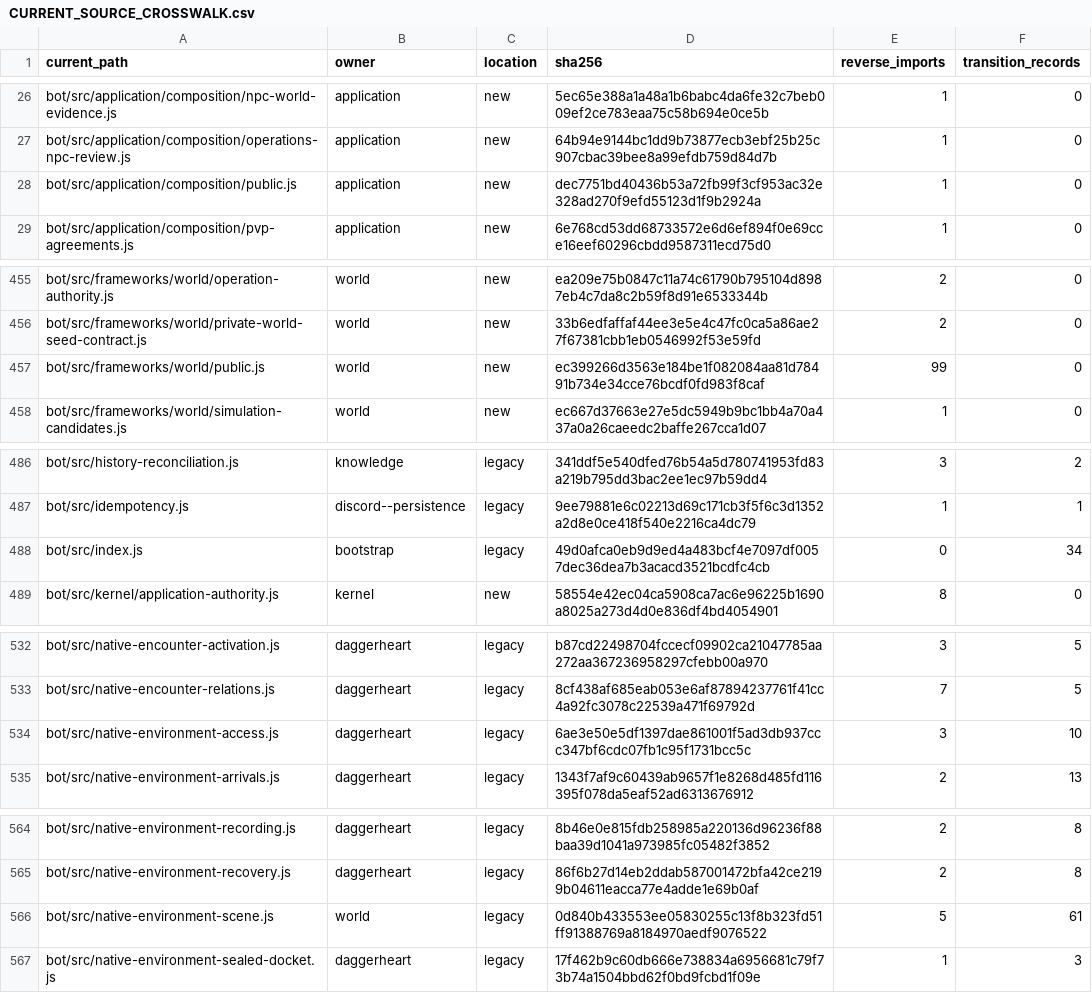
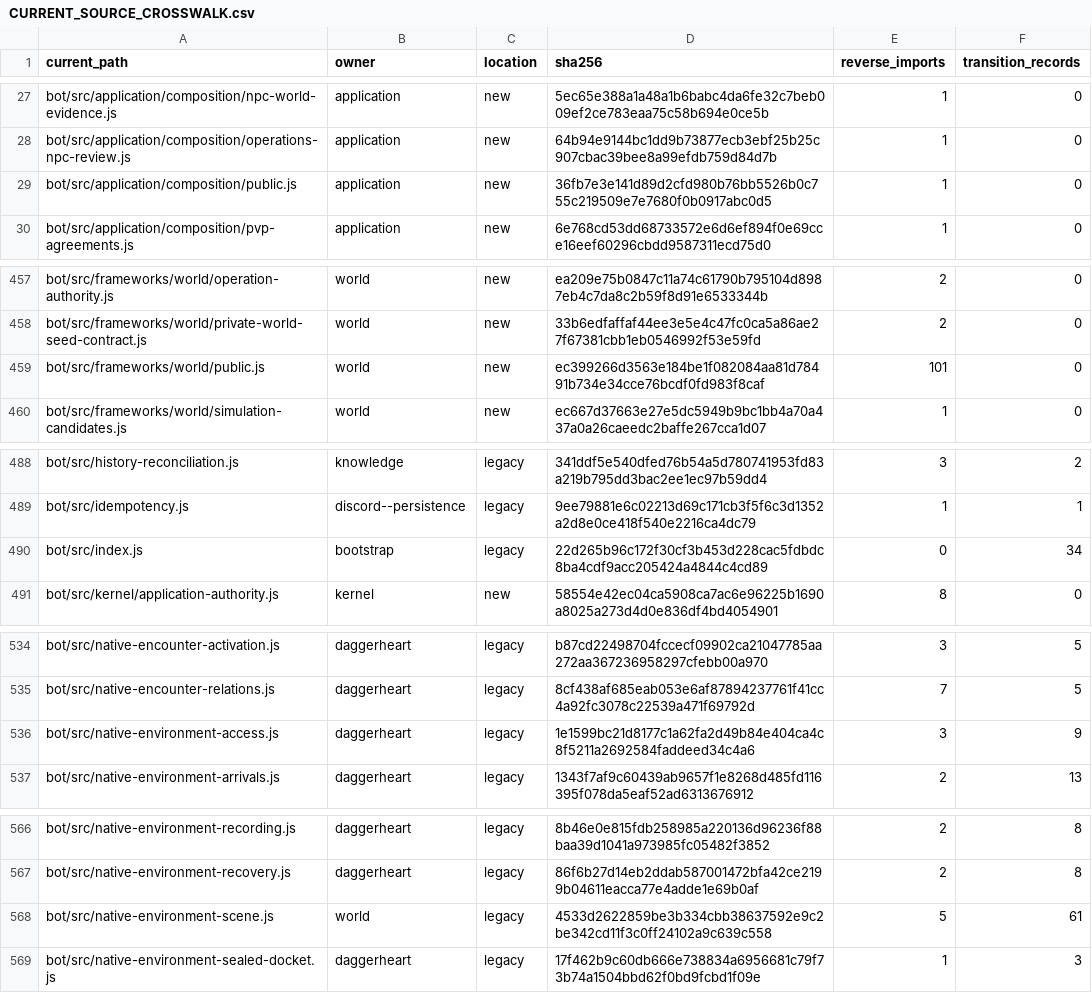
Before and after one commit to KeshireTheChaotic/Veiled_City, a CSV file: docs/Implementation_Plans/Framework_Refactor/AUDIT-20261026/CURRENT_SOURCE_CROSSWALK.csv, drawn as a sheet; only a part is shown, gaps mark what is left out; the diff covers the shown part only.

```diff
--- a/docs/Implementation_Plans/Framework_Refactor/AUDIT-20261026/CURRENT_SOURCE_CROSSWALK.csv
+++ b/docs/Implementation_Plans/Framework_Refactor/AUDIT-20261026/CURRENT_SOURCE_CROSSWALK.csv
@@ -27,3 +28,3 @@
 "bot/src/application/composition/operations-npc-review.js","application","new","64b94e9144bc1dd9b73877ecb3ebf25b25c907cbac39bee8a99efdb759d84d7b","1","0"
-"bot/src/application/composition/public.js","application","new","dec7751bd40436b53a72fb99f3cf953ac32e328ad270f9efd55123d1f9b2924a","1","0"
+"bot/src/application/composition/public.js","application","new","36fb7e3e141d89d2cfd980b76bb5526b0c755c219509e7e7680f0b0917abc0d5","1","0"
 "bot/src/application/composition/pvp-agreements.js","application","new","6e768cd53dd68733572e6d6ef894f0e69cce16eef60296cbdd9587311ecd75d0","1","0"
@@ -456,3 +458,3 @@
 "bot/src/frameworks/world/private-world-seed-contract.js","world","new","33b6edfaffaf44ee3e5e4c47fc0ca5a86ae27f67381cbb1eb0546992f53e59fd","2","0"
-"bot/src/frameworks/world/public.js","world","new","ec399266d3563e184be1f082084aa81d78491b734e34cce76bcdf0fd983f8caf","99","0"
+"bot/src/frameworks/world/public.js","world","new","ec399266d3563e184be1f082084aa81d78491b734e34cce76bcdf0fd983f8caf","101","0"
 "bot/src/frameworks/world/simulation-candidates.js","world","new","ec667d37663e27e5dc5949b9bc1bb4a70a437a0a26caeedc2baffe267cca1d07","1","0"
@@ -487,3 +489,3 @@
 "bot/src/idempotency.js","discord--persistence","legacy","9ee79881e6c02213d69c171cb3f5f6c3d1352a2d8e0ce418f540e2216ca4dc79","1","1"
-"bot/src/index.js","bootstrap","legacy","49d0afca0eb9d9ed4a483bcf4e7097df0057dec36dea7b3acacd3521bcdfc4cb","0","34"
+"bot/src/index.js","bootstrap","legacy","22d265b96c172f30cf3b453d228cac5fdbdc8ba4cdf9acc205424a4844c4cd89","0","34"
 "bot/src/kernel/application-authority.js","kernel","new","58554e42ec04ca5908ca7ac6e96225b1690a8025a273d4d0e836df4bd4054901","8","0"
@@ -533,3 +535,3 @@
 "bot/src/native-encounter-relations.js","daggerheart","legacy","8cf438af685eab053e6af87894237761f41cc4a92fc3078c22539a471f69792d","7","5"
-"bot/src/native-environment-access.js","daggerheart","legacy","6ae3e50e5df1397dae861001f5ad3db937ccc347bf6cdc07fb1c95f1731bcc5c","3","10"
+"bot/src/native-environment-access.js","daggerheart","legacy","1e1599bc21d8177c1a62fa2d49b84e404ca4c8f5211a2692584faddeed34c4a6","3","9"
 "bot/src/native-environment-arrivals.js","daggerheart","legacy","1343f7af9c60439ab9657f1e8268d485fd116395f078da5eaf52ad6313676912","2","13"
@@ -565,3 +567,3 @@
 "bot/src/native-environment-recovery.js","daggerheart","legacy","86f6b27d14eb2ddab587001472bfa42ce2199b04611eacca77e4adde1e69b0af","2","8"
-"bot/src/native-environment-scene.js","world","legacy","0d840b433553ee05830255c13f8b323fd51ff91388769a8184970aedf9076522","5","61"
+"bot/src/native-environment-scene.js","world","legacy","4533d2622859be3b334cbb38637592e9c2be342cd11f3c0ff24102a9c639c558","5","61"
 "bot/src/native-environment-sealed-docket.js","daggerheart","legacy","17f462b9c60db666e738834a6956681c79f73b74a1504bbd62f0bd9fcbd1f09e","1","3"
```
Also changed, not shown: 2 added rows and 7 edited cells elsewhere in this file, 24 other files.
